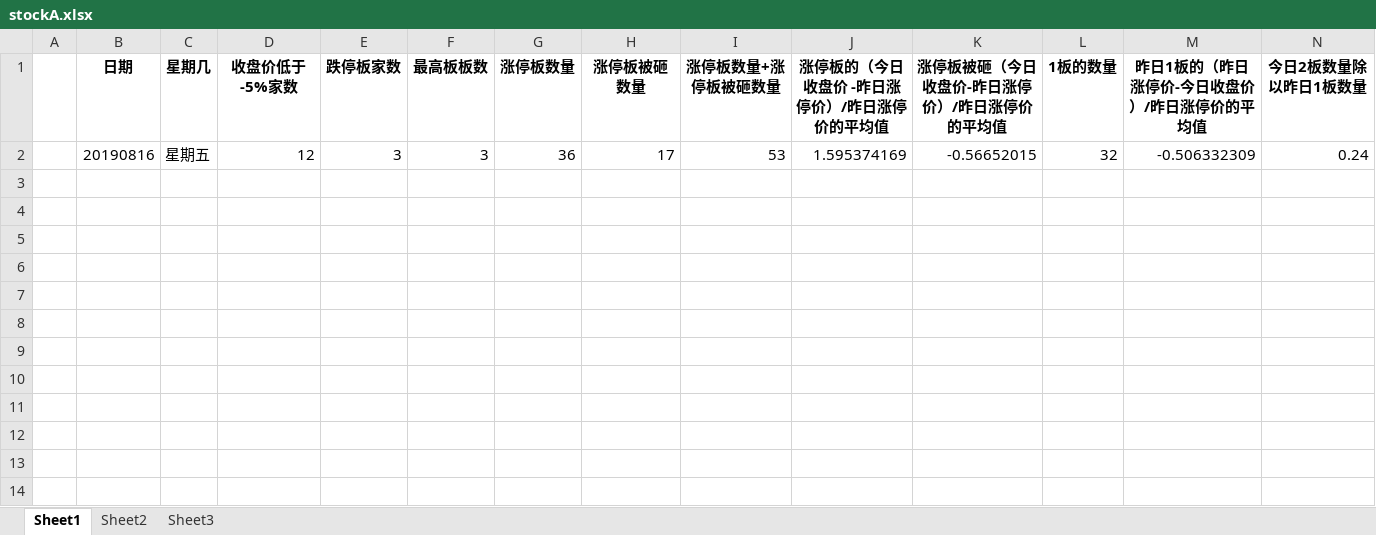
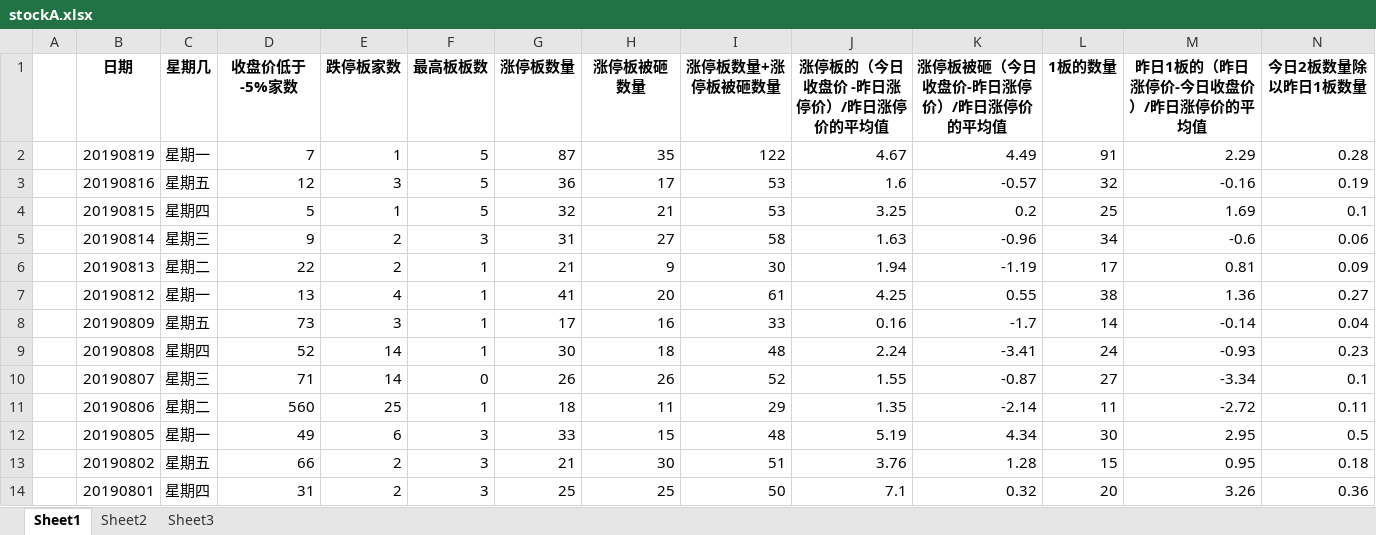
Before and after one commit to smqhrb/Stock, an Excel workbook: DevelopStock/tools/stockA.xlsx, sheet Sheet1, drawn as a sheet; values as stored, in another font and other column widths than the file's, no borders; addresses are those after the commit; the diff names each change by its address in the sheet, - before the commit and + after, or states it on an @@ line.

```diff
--- a/DevelopStock/tools/stockA.xlsx (sheet Sheet1)
+++ b/DevelopStock/tools/stockA.xlsx (sheet Sheet1)
+row 2:  | 20190819 | 星期一 | 7 | 1 | 5 | 87 | 35 | 122 | 4.67 | 4.49 | 91 | 2.29 | 0.28
-F3 (最高板板数): 3
+F3 (最高板板数): 5
-J3 (涨停板的（今日收盘价 -昨日涨停价）/昨日涨停价的平均值): 1.595374169
+J3 (涨停板的（今日收盘价 -昨日涨停价）/昨日涨停价的平均值): 1.6
-K3 (涨停板被砸（今日收盘价-昨日涨停价）/昨日涨停价的平均值): -0.56652015
+K3 (涨停板被砸（今日收盘价-昨日涨停价）/昨日涨停价的平均值): -0.57
-M3 (昨日1板的（昨日涨停价-今日收盘价）/昨日涨停价的平均值): -0.506332309
+M3 (昨日1板的（昨日涨停价-今日收盘价）/昨日涨停价的平均值): -0.16
-N3 (今日2板数量除以昨日1板数量): 0.24
+N3 (今日2板数量除以昨日1板数量): 0.19
+row 4:  | 20190815 | 星期四 | 5 | 1 | 5 | 32 | 21 | 53 | 3.25 | 0.2 | 25 | 1.69 | 0.1
+row 5:  | 20190814 | 星期三 | 9 | 2 | 3 | 31 | 27 | 58 | 1.63 | -0.96 | 34 | -0.6 | 0.06
+row 6:  | 20190813 | 星期二 | 22 | 2 | 1 | 21 | 9 | 30 | 1.94 | -1.19 | 17 | 0.81 | 0.09
+row 7:  | 20190812 | 星期一 | 13 | 4 | 1 | 41 | 20 | 61 | 4.25 | 0.55 | 38 | 1.36 | 0.27
+row 8:  | 20190809 | 星期五 | 73 | 3 | 1 | 17 | 16 | 33 | 0.16 | -1.7 | 14 | -0.14 | 0.04
+row 9:  | 20190808 | 星期四 | 52 | 14 | 1 | 30 | 18 | 48 | 2.24 | -3.41 | 24 | -0.93 | 0.23
+row 10:  | 20190807 | 星期三 | 71 | 14 | 0 | 26 | 26 | 52 | 1.55 | -0.87 | 27 | -3.34 | 0.1
+row 11:  | 20190806 | 星期二 | 560 | 25 | 1 | 18 | 11 | 29 | 1.35 | -2.14 | 11 | -2.72 | 0.11
+row 12:  | 20190805 | 星期一 | 49 | 6 | 3 | 33 | 15 | 48 | 5.19 | 4.34 | 30 | 2.95 | 0.5
+row 13:  | 20190802 | 星期五 | 66 | 2 | 3 | 21 | 30 | 51 | 3.76 | 1.28 | 15 | 0.95 | 0.18
+row 14:  | 20190801 | 星期四 | 31 | 2 | 3 | 25 | 25 | 50 | 7.1 | 0.32 | 20 | 3.26 | 0.36
```
Also changed, not shown: DevelopStock/tools/stockA.xlsm, 2 other files.
